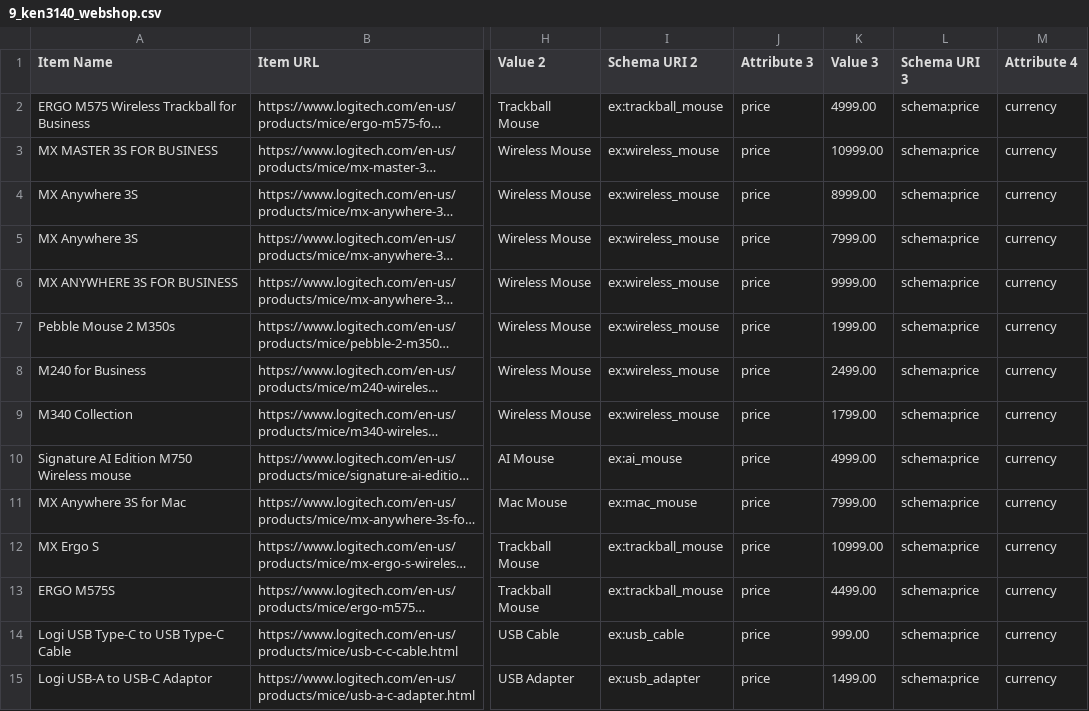
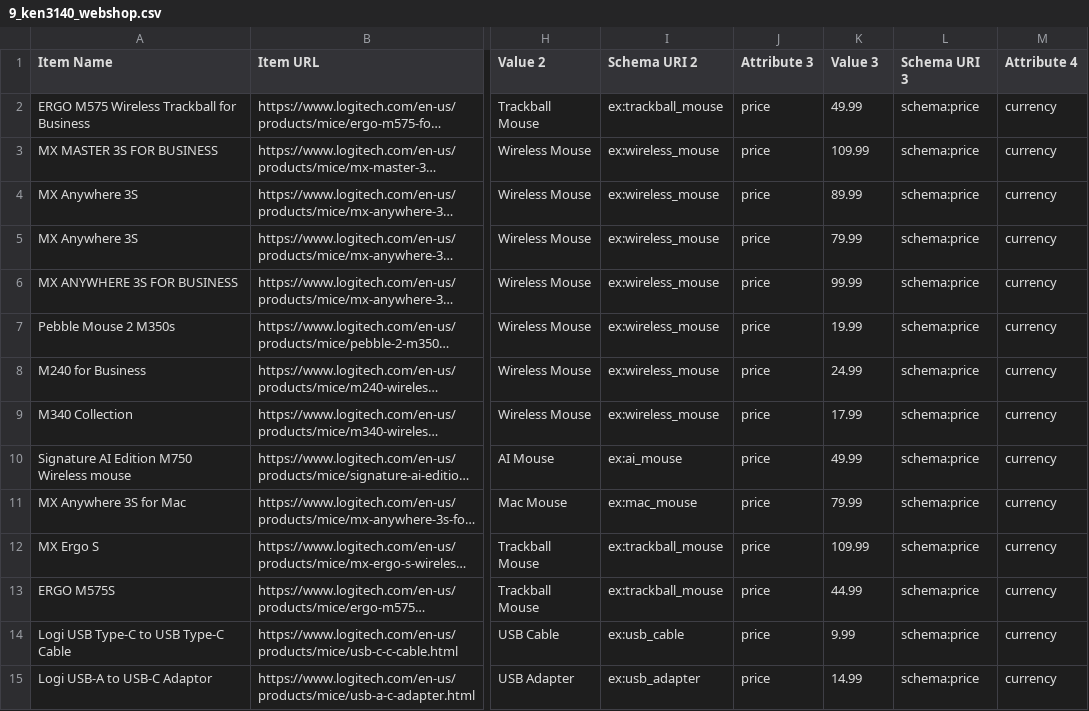
Before and after one commit to NoamFav/9_ken3140_assignment_2, a CSV file: 9_ken3140_webshop.csv, drawn as a sheet; only a part is shown, gaps mark what is left out; long unchanged cells end in …; the diff covers the shown part only; the diff names each change by its address in the sheet, - before the commit and + after, or states it on an @@ line.

Commit message:
feat(data): update price and average price in sparql queries and csv file

```diff
--- a/9_ken3140_webshop.csv
+++ b/9_ken3140_webshop.csv
-K2 (Value 3): 4999.00
+K2 (Value 3): 49.99
-K3 (Value 3): 10999.00
+K3 (Value 3): 109.99
-K4 (Value 3): 8999.00
+K4 (Value 3): 89.99
-K5 (Value 3): 7999.00
+K5 (Value 3): 79.99
-K6 (Value 3): 9999.00
+K6 (Value 3): 99.99
-K7 (Value 3): 1999.00
+K7 (Value 3): 19.99
-K8 (Value 3): 2499.00
+K8 (Value 3): 24.99
-K9 (Value 3): 1799.00
+K9 (Value 3): 17.99
-K10 (Value 3): 4999.00
+K10 (Value 3): 49.99
-K11 (Value 3): 7999.00
+K11 (Value 3): 79.99
-K12 (Value 3): 10999.00
+K12 (Value 3): 109.99
-K13 (Value 3): 4499.00
+K13 (Value 3): 44.99
-K14 (Value 3): 999.00
+K14 (Value 3): 9.99
-K15 (Value 3): 1499.00
+K15 (Value 3): 14.99
```
Also changed, not shown: 62 edited cells elsewhere in this file, 2 other files.
